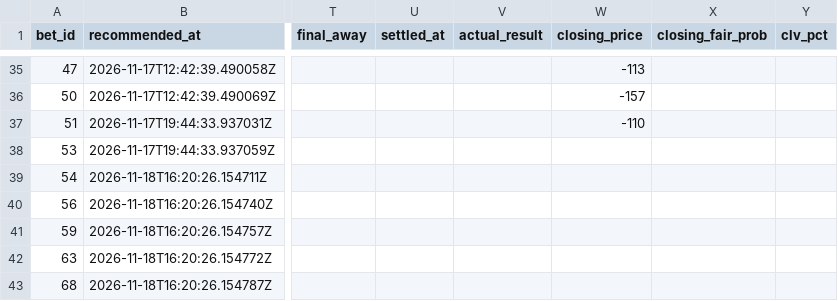
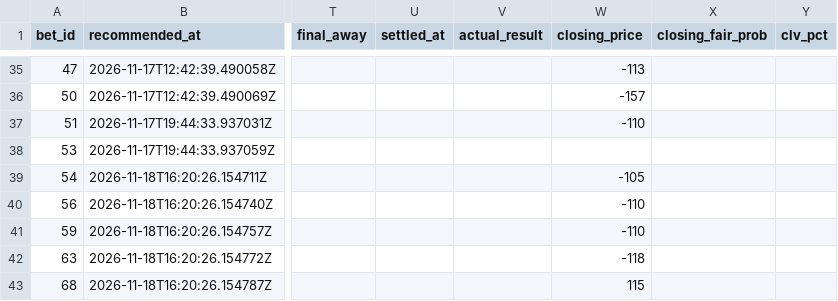
Before and after one commit to Scottguts/ncaaw-sharp, a CSV file: ncaaw_data/bet_log.csv, drawn as a sheet; only a part is shown, gaps mark what is left out; the diff names each change by its address in the sheet, - before the commit and + after, or states it on an @@ line.

Commit message:
closing snapshot

```diff
--- a/ncaaw_data/bet_log.csv
+++ b/ncaaw_data/bet_log.csv
-W39 (closing_price): (empty)
+W39 (closing_price): -105
-W40:W41 (closing_price): (empty)
+W40:W41 (closing_price): -110
-W42 (closing_price): (empty)
+W42 (closing_price): -118
-W43 (closing_price): (empty)
+W43 (closing_price): 115
```
